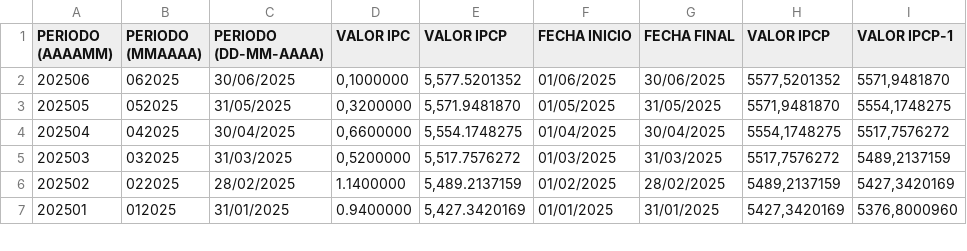
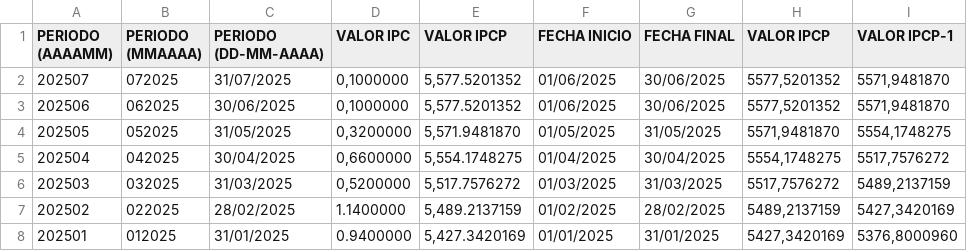
Before and after one commit to anfefuro/fare, a CSV file: IPCP.csv, drawn as a sheet; only a part is shown.

Commit message:
Actualización IPCP.csv

```diff
--- a/IPCP.csv
+++ b/IPCP.csv
@@ -3,2 +3,3 @@ PERIODO (AAAAMM),"PERIODO
 (DD-MM-AAAA)",VALOR IPC,VALOR IPCP,FECHA INICIO,FECHA FINAL,VALOR IPCP,VALOR IPCP-1
+202507,072025,31/07/2025,"0,1000000","5,577.5201352",01/06/2025,30/06/2025,"5577,5201352","5571,9481870"
 202506,062025,30/06/2025,"0,1000000","5,577.5201352",01/06/2025,30/06/2025,"5577,5201352","5571,9481870"
```
